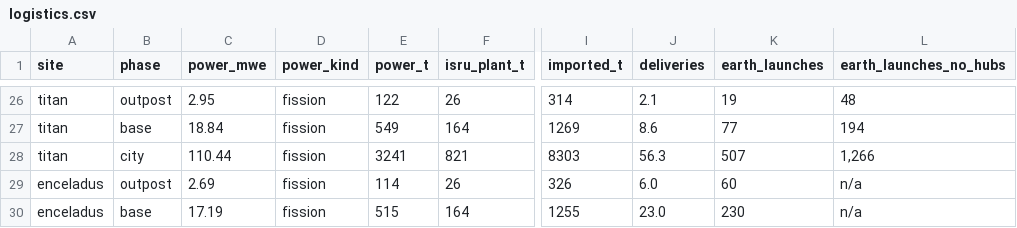
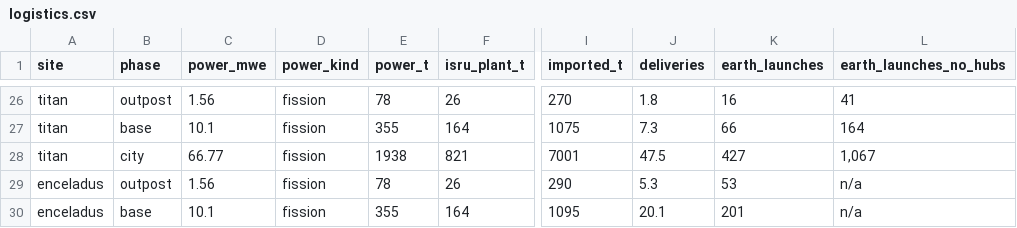
Before and after one commit to Skymeapple/solar-exploration, a CSV file: results/bases/logistics.csv, drawn as a sheet; only a part is shown, gaps mark what is left out; the diff covers the shown part only; the diff names each change by its address in the sheet, - before the commit and + after, or states it on an @@ line.

```diff
--- a/results/bases/logistics.csv
+++ b/results/bases/logistics.csv
-C26 (power_mwe): 2.95
+C26 (power_mwe): 1.56
-E26 (power_t): 122
+E26 (power_t): 78
-I26 (imported_t): 314
+I26 (imported_t): 270
-J26 (deliveries): 2.1
+J26 (deliveries): 1.8
-K26 (earth_launches): 19
+K26 (earth_launches): 16
-L26 (earth_launches_no_hubs): 48
+L26 (earth_launches_no_hubs): 41
-C27 (power_mwe): 18.84
+C27 (power_mwe): 10.1
-E27 (power_t): 549
+E27 (power_t): 355
-I27 (imported_t): 1269
+I27 (imported_t): 1075
-J27 (deliveries): 8.6
+J27 (deliveries): 7.3
-K27 (earth_launches): 77
+K27 (earth_launches): 66
-L27 (earth_launches_no_hubs): 194
+L27 (earth_launches_no_hubs): 164
-C28 (power_mwe): 110.44
+C28 (power_mwe): 66.77
-E28 (power_t): 3241
+E28 (power_t): 1938
-I28 (imported_t): 8303
+I28 (imported_t): 7001
-J28 (deliveries): 56.3
+J28 (deliveries): 47.5
-K28 (earth_launches): 507
+K28 (earth_launches): 427
-L28 (earth_launches_no_hubs): 1,266
+L28 (earth_launches_no_hubs): 1,067
-C29 (power_mwe): 2.69
+C29 (power_mwe): 1.56
-E29 (power_t): 114
+E29 (power_t): 78
-I29 (imported_t): 326
+I29 (imported_t): 290
-J29 (deliveries): 6.0
+J29 (deliveries): 5.3
-K29 (earth_launches): 60
+K29 (earth_launches): 53
-C30 (power_mwe): 17.19
+C30 (power_mwe): 10.1
-E30 (power_t): 515
+E30 (power_t): 355
-I30 (imported_t): 1255
+I30 (imported_t): 1095
-J30 (deliveries): 23.0
+J30 (deliveries): 20.1
-K30 (earth_launches): 230
+K30 (earth_launches): 201
```
Also changed, not shown: 53 edited cells elsewhere in this file, results/bases/capabilities.csv, results/bases/isru.csv, 6 other files.
